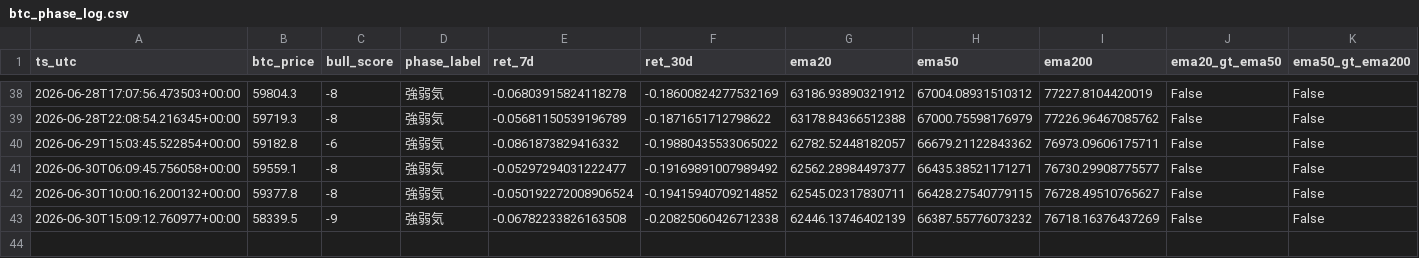
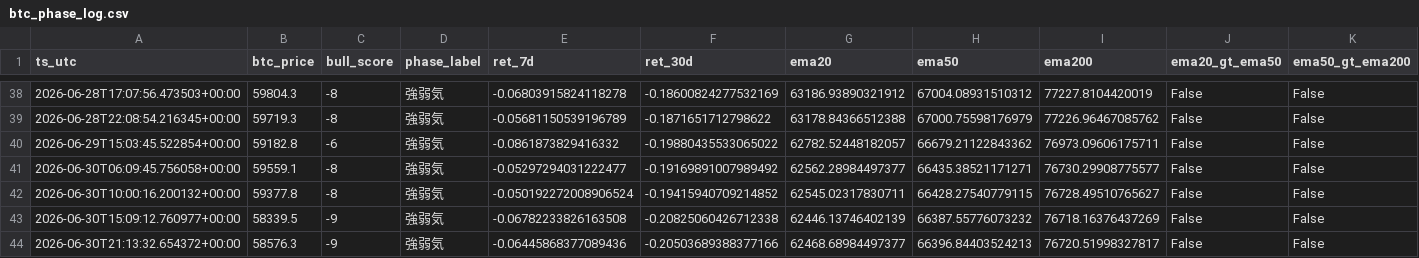
Before and after one commit to kmd0704/altcoin-pump-monitor, a CSV file: btc_phase_log.csv, drawn as a sheet; only a part is shown, gaps mark what is left out; rows hold the shown columns only; the diff names each change by its address in the sheet, - before the commit and + after, or states it on an @@ line.

```diff
--- a/btc_phase_log.csv
+++ b/btc_phase_log.csv
+row 44: 2026-06-30T21:13:32.654372+00:00 | 58576.3 | -9 | 強弱気 | -0.06445868377089436 | -0.20503689388377166 | 62468.68984497377 | 66396.84403524213 | 76720.51998327817 | False | False
```
